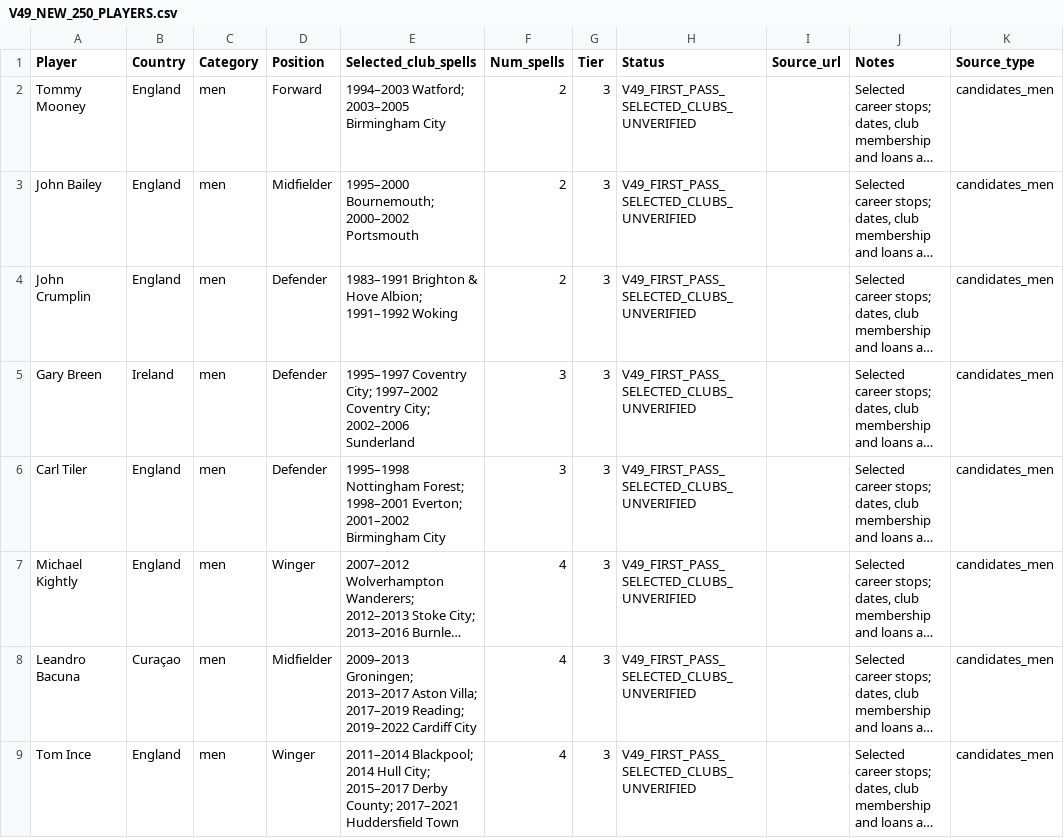
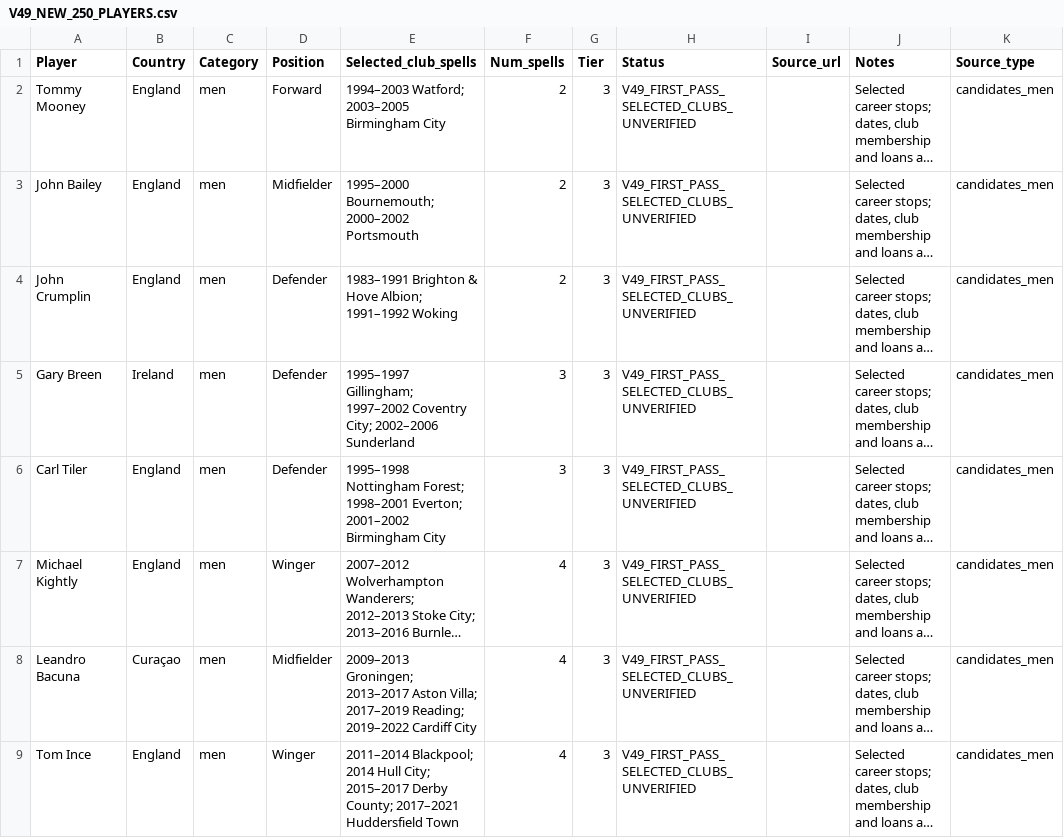
Before and after one commit to garethbeams-commits/Football-game, a CSV file: v49/V49_NEW_250_PLAYERS.csv, drawn as a sheet; only a part is shown; long unchanged cells end in …; the diff covers the shown part only; the diff names each change by its address in the sheet, - before the commit and + after, or states it on an @@ line.

Commit message:
Correct V49 club chronology and merge repeated spells

```diff
--- a/v49/V49_NEW_250_PLAYERS.csv
+++ b/v49/V49_NEW_250_PLAYERS.csv
-E5 (Selected_club_spells): 1995–1997 Coventry City; 1997–2002 Coventry…
+E5 (Selected_club_spells): 1995–1997 Gillingham; 1997–2002 Coventry…
```
Also changed, not shown: 14 edited cells elsewhere in this file.
